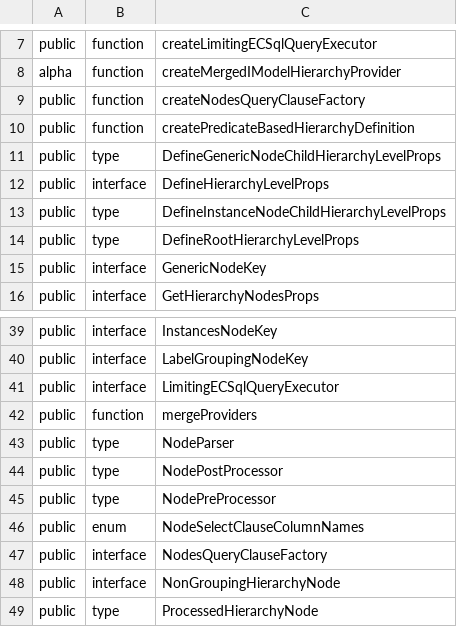
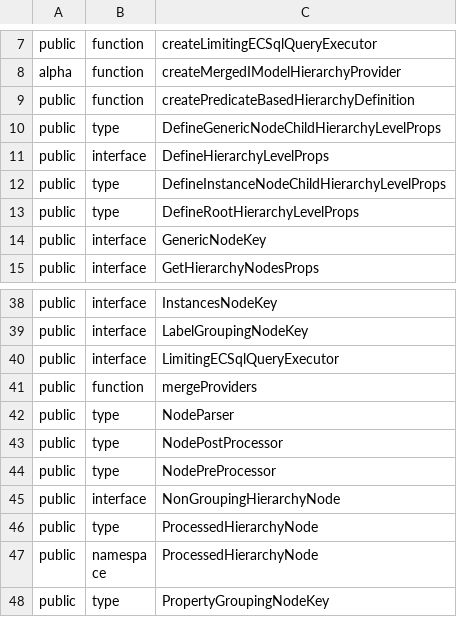
Before and after one commit to iTwin/presentation, a CSV file: packages/hierarchies/api/presentation-hierarchies.exports.csv, drawn as a sheet; only a part is shown, gaps mark what is left out; the shorter side is filled out with more unchanged rows.

Commit message:
Remove `createNodesQueryClauseFactory` from public api

```diff
--- a/packages/hierarchies/api/presentation-hierarchies.exports.csv
+++ b/packages/hierarchies/api/presentation-hierarchies.exports.csv
@@ -8,3 +8,2 @@ public;function;createLimitingECSqlQueryExecutor
 alpha;function;createMergedIModelHierarchyProvider
-public;function;createNodesQueryClauseFactory
 public;function;createPredicateBasedHierarchyDefinition
@@ -45,4 +44,2 @@ public;type;NodePostProcessor
 public;type;NodePreProcessor
-public;enum;NodeSelectClauseColumnNames
-public;interface;NodesQueryClauseFactory
 public;interface;NonGroupingHierarchyNode
```
Also changed, not shown: 39 other files.
